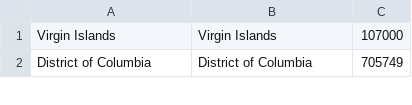
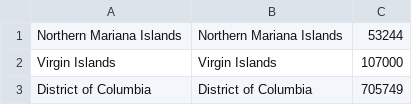
Before and after one commit to kenballus/covid-county-ranking, a CSV file: populations.csv, drawn as a sheet; only a part is shown; the diff names each change by its address in the sheet, - before the commit and + after, or states it on an @@ line.

```diff
--- a/populations.csv
+++ b/populations.csv
+row 1: Northern Mariana Islands | Northern Mariana Islands | 53244
```
Also changed, not shown: data.csv, 2 other files.
